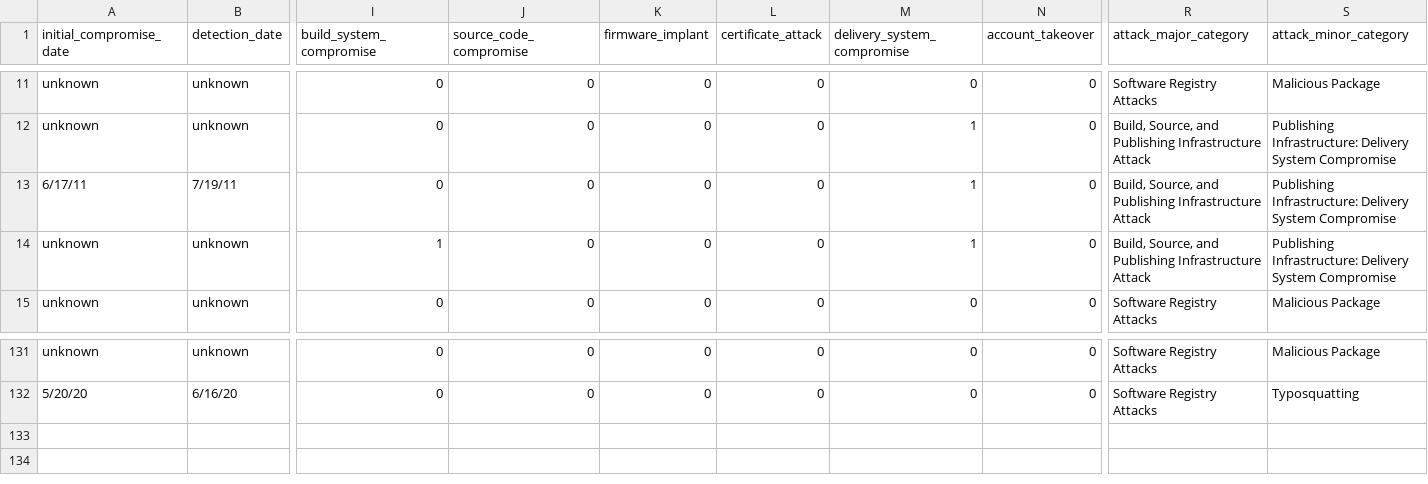
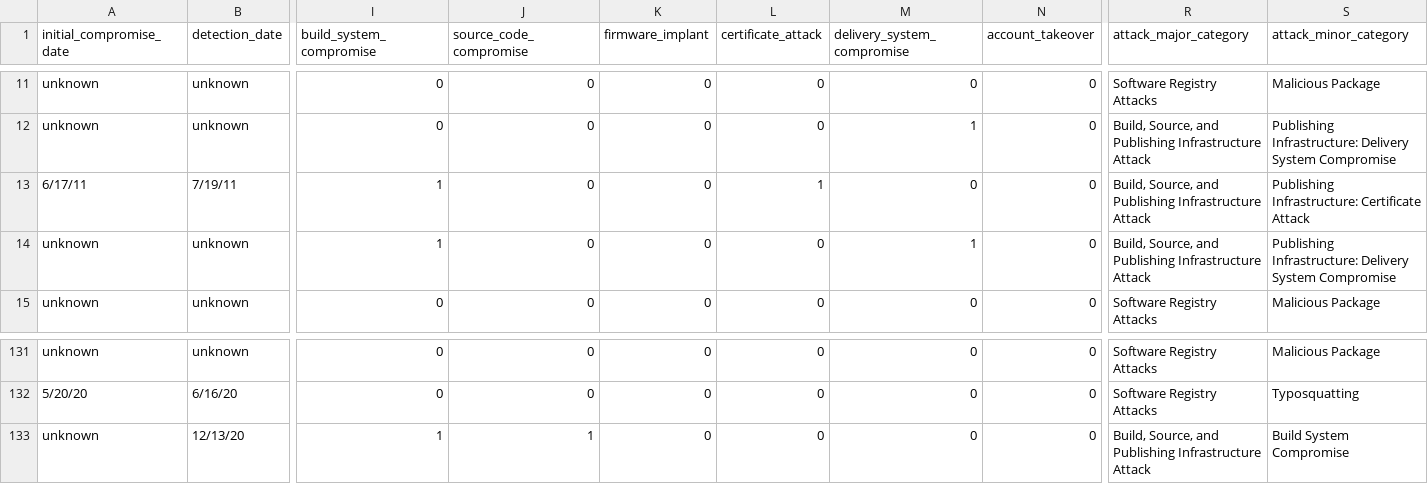
Before and after one commit to IQTLabs/software-supply-chain-compromises, a CSV file: software_supply_chain_attacks.csv, drawn as a sheet; only a part is shown, gaps mark what is left out; rows hold the shown columns only; the diff names each change by its address in the sheet, - before the commit and + after, or states it on an @@ line.

Commit message:
Updated DigiNotar category and added SolarWinds Orion attack

```diff
--- a/software_supply_chain_attacks.csv
+++ b/software_supply_chain_attacks.csv
-I13 (build_system_compromise): 0
+I13 (build_system_compromise): 1
-L13 (certificate_attack): 0
+L13 (certificate_attack): 1
-M13 (delivery_system_compromise): 1
+M13 (delivery_system_compromise): 0
-S13 (attack_minor_category): Publishing Infrastructure: Delivery System Compromise
+S13 (attack_minor_category): Publishing Infrastructure: Certificate Attack
+row 133: unknown | 12/13/20 | 1 | 1 | 0 | 0 | 0 | 0 | Build, Source, and Publishing Infrastructure Attack | Build System Compromise
```
